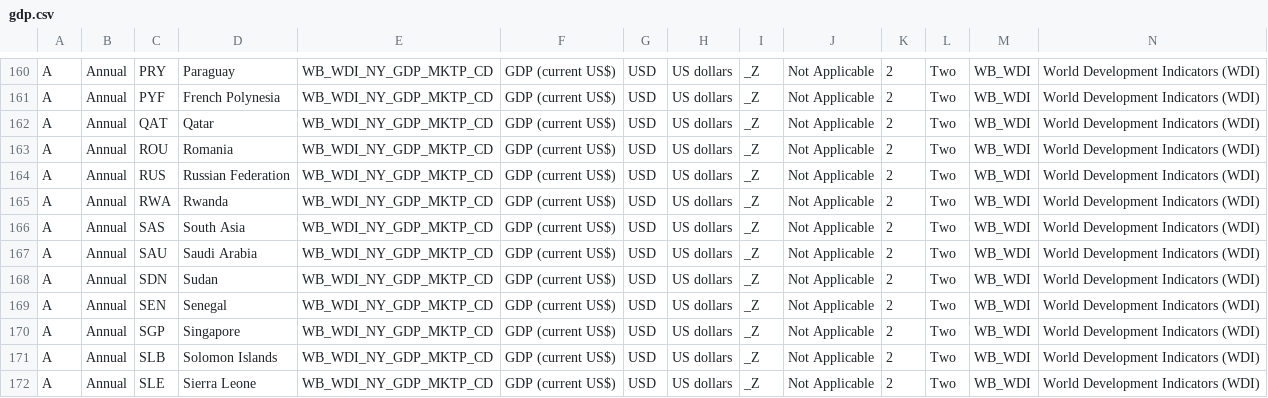
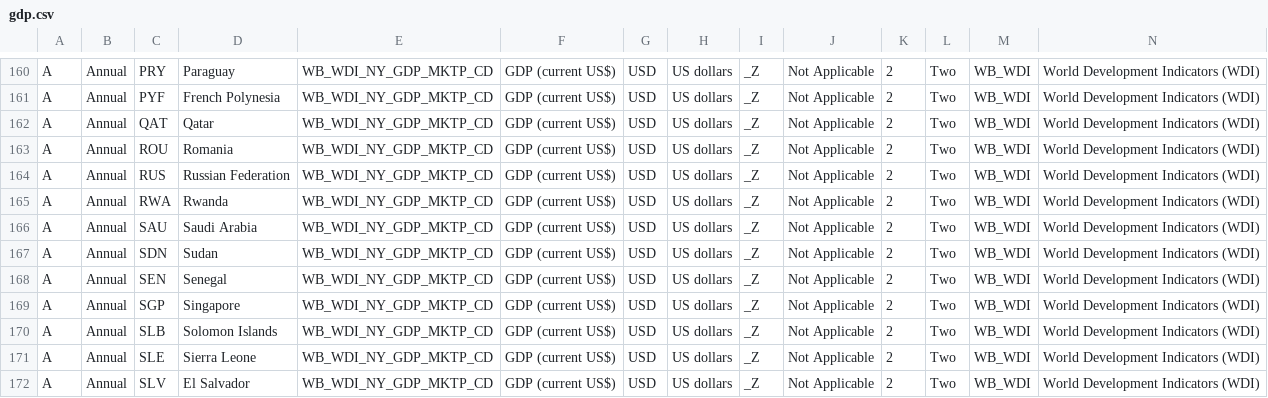
Before and after one commit to hoangnv63/DSDV-Airconomics, a CSV file: data/gdp.csv, drawn as a sheet; only a part is shown, gaps mark what is left out; the shorter side is filled out with more unchanged rows; rows hold the shown columns only; the diff names each change by its address in the sheet, - before the commit and + after, or states it on an @@ line.

Commit message:
adding some missing data

```diff
--- a/data/gdp.csv
+++ b/data/gdp.csv
-row 166: A | Annual | SAS | South Asia | WB_WDI_NY_GDP_MKTP_CD | GDP (current US$) | USD | US dollars | _Z | Not Applicable | 2 | Two | WB_WDI | World Development Indicators (WDI)
```
Also changed, not shown: data/pm25.csv, data/processed_data.csv, 1 other file.
